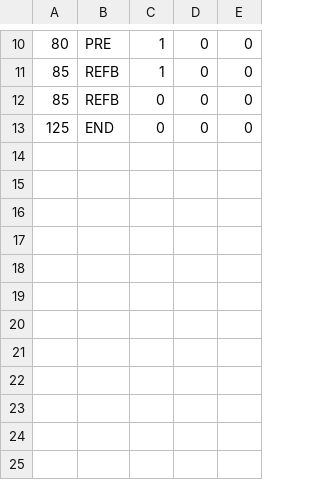
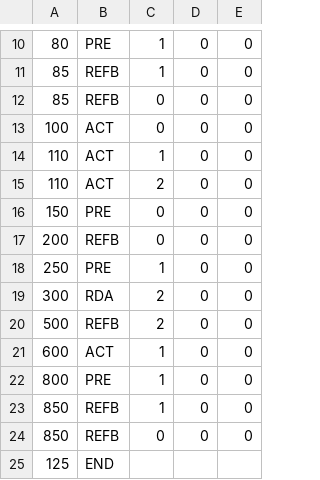
Before and after one commit to TurnOffNOD/dramPower-mod, a CSV file: testPattern_cmdlist.csv, drawn as a sheet; only a part is shown, gaps mark what is left out.

```diff
--- a/testPattern_cmdlist.csv
+++ b/testPattern_cmdlist.csv
@@ -12,2 +12,14 @@
 85, REFB,0, 0, 0
-125, END, 0, 0, 0
+100, ACT,0, 0, 0
+110, ACT,1, 0, 0
+110, ACT,2, 0, 0
+150, PRE,0, 0, 0
+200, REFB,0, 0, 0
+250, PRE,1, 0, 0
+300, RDA,2, 0, 0
+500, REFB,2, 0, 0
+600, ACT,1, 0, 0
+800, PRE,1, 0, 0
+850, REFB,1, 0, 0
+850, REFB,0, 0, 0
+125, END
```
Also changed, not shown: 1 other file.
